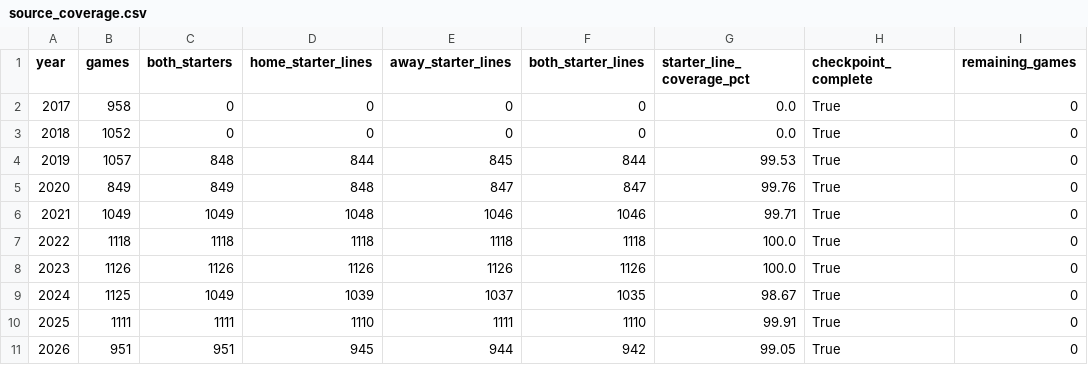
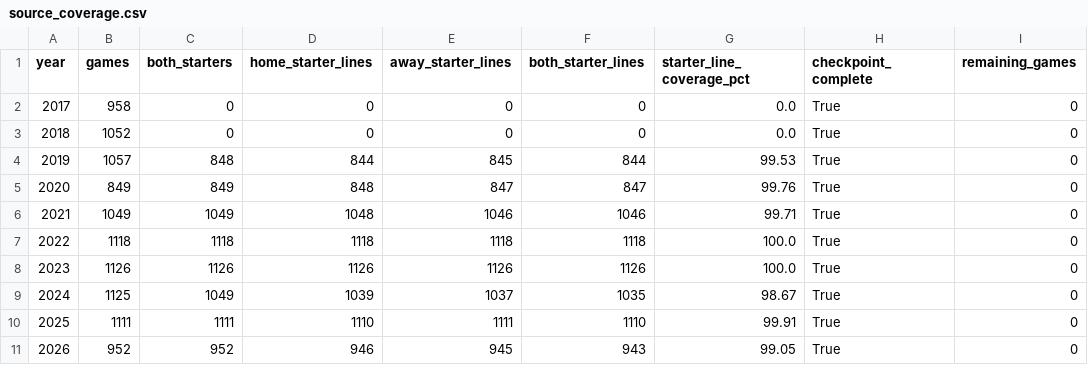
Before and after one commit to sasasotaro1202-star/Baseball, a CSV file: data/source_coverage.csv, drawn as a sheet.

```diff
--- a/data/source_coverage.csv
+++ b/data/source_coverage.csv
@@ -10,2 +10,2 @@ year,games,both_starters,home_starter_lines,away_starter_lines,both_starter_line
 2025,1111,1111,1110,1111,1110,99.91,True,0
-2026,951,951,945,944,942,99.05,True,0
+2026,952,952,946,945,943,99.05,True,0
```
Also changed, not shown: data/checkpoints/2026_game_enrichment.csv, data/npb_games/2026_multi_source_pbp.csv, 11 other files.
